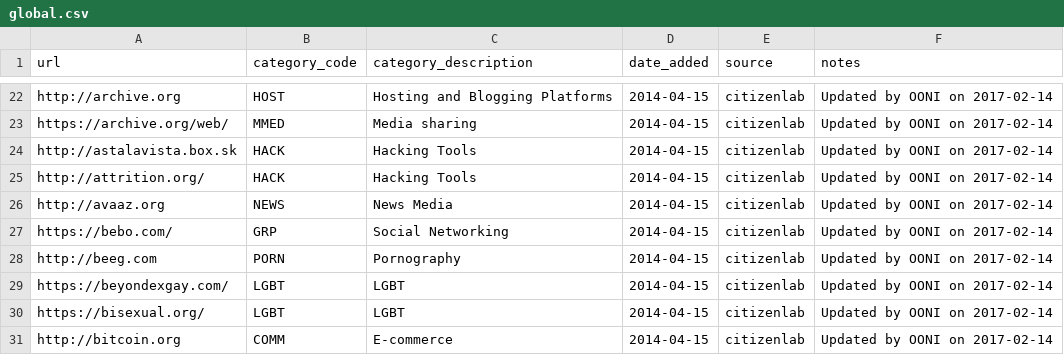
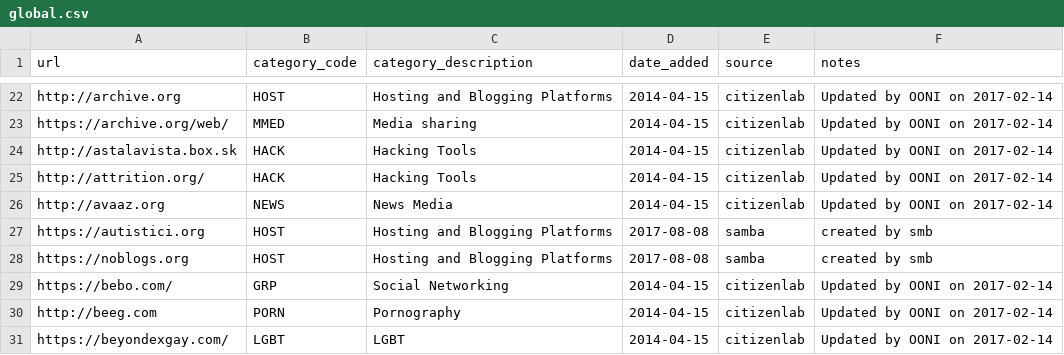
Before and after one commit to citizenlab/test-lists, a CSV file: lists/global.csv, drawn as a sheet; only a part is shown, gaps mark what is left out; the shorter side is filled out with more unchanged rows; the diff names each change by its address in the sheet, - before the commit and + after, or states it on an @@ line.

Commit message:
adding autistici and noblogs
Hi,
I'm adding this two website to the global list as I think it's worth to know if the A/I services are censored and if so in which country

 * http://autistici.org/
 * http://noblogs.org/

bye

```diff
--- a/lists/global.csv
+++ b/lists/global.csv
+row 27: https://autistici.org | HOST | Hosting and Blogging Platforms | 2017-08-08 | samba | created by smb
+row 28: https://noblogs.org | HOST | Hosting and Blogging Platforms | 2017-08-08 | samba | created by smb
```
